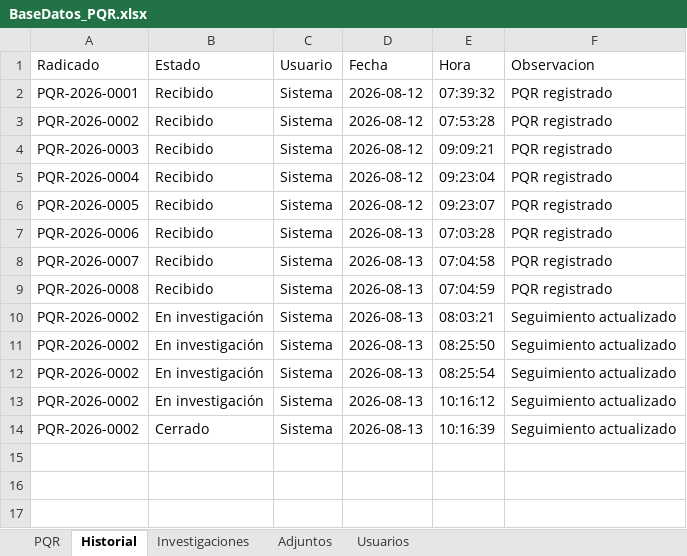
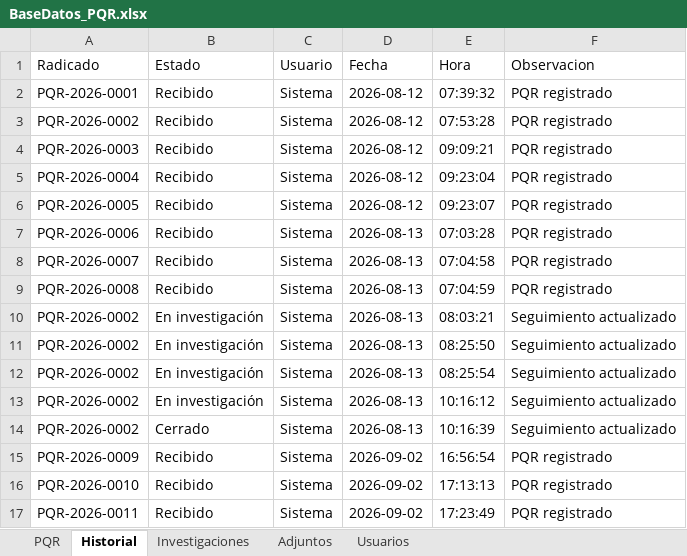
Before and after one commit to elianbenitez56-ctrl/Sistema-PQR, an Excel workbook: BaseDatos_PQR.xlsx, sheet Historial, drawn as a sheet; values as stored, in another font and other column widths than the file's, no borders; the diff names each change by its address in the sheet, - before the commit and + after, or states it on an @@ line.

```diff
--- a/BaseDatos_PQR.xlsx (sheet Historial)
+++ b/BaseDatos_PQR.xlsx (sheet Historial)
+row 15: PQR-2026-0009 | Recibido | Sistema | 2026-09-02 | 16:56:54 | PQR registrado
+row 16: PQR-2026-0010 | Recibido | Sistema | 2026-09-02 | 17:13:13 | PQR registrado
+row 17: PQR-2026-0011 | Recibido | Sistema | 2026-09-02 | 17:23:49 | PQR registrado
```
Also changed, not shown: sheet PQR, sheet Adjuntos, sheet Usuarios.
